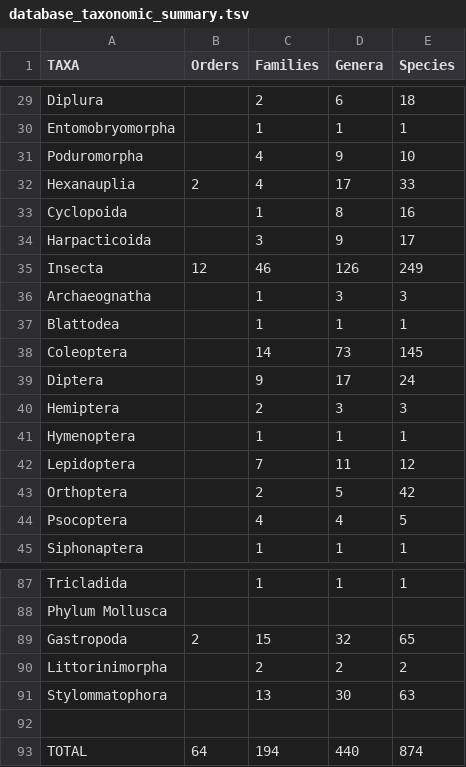
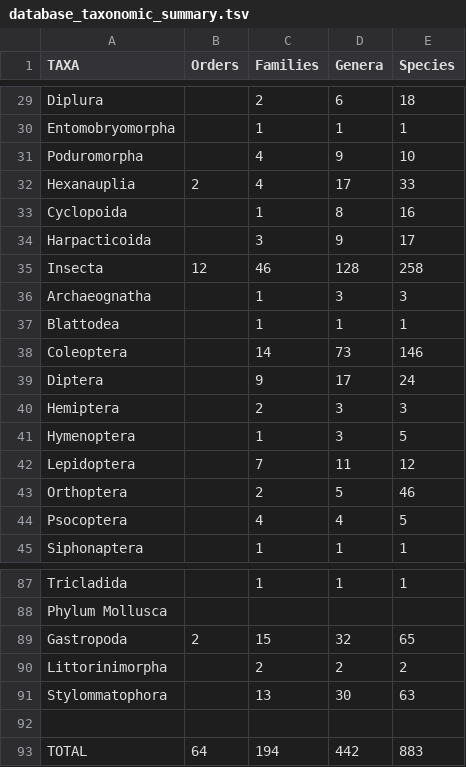
Before and after one commit to inspee-hisr/cfg_analysis_web, a TSV file: assets/database_taxonomic_summary.tsv, drawn as a sheet; only a part is shown, gaps mark what is left out.

```diff
--- a/assets/database_taxonomic_summary.tsv
+++ b/assets/database_taxonomic_summary.tsv
@@ -34,11 +34,11 @@ Cyclopoida	 	1	8	16
 Harpacticoida	 	3	9	17
-Insecta	12	46	126	249
+Insecta	12	46	128	258
 Archaeognatha	 	1	3	3
 Blattodea	 	1	1	1
-Coleoptera	 	14	73	145
+Coleoptera	 	14	73	146
 Diptera	 	9	17	24
 Hemiptera	 	2	3	3
-Hymenoptera	 	1	1	1
+Hymenoptera	 	1	3	5
 Lepidoptera	 	7	11	12
-Orthoptera	 	2	5	42
+Orthoptera	 	2	5	46
 Psocoptera	 	4	4	5
@@ -92,2 +92,2 @@ Stylommatophora	 	13	30	63
  	 	 	 	
-TOTAL	64	194	440	874
+TOTAL	64	194	442	883
```
Also changed, not shown: 47 other files.
